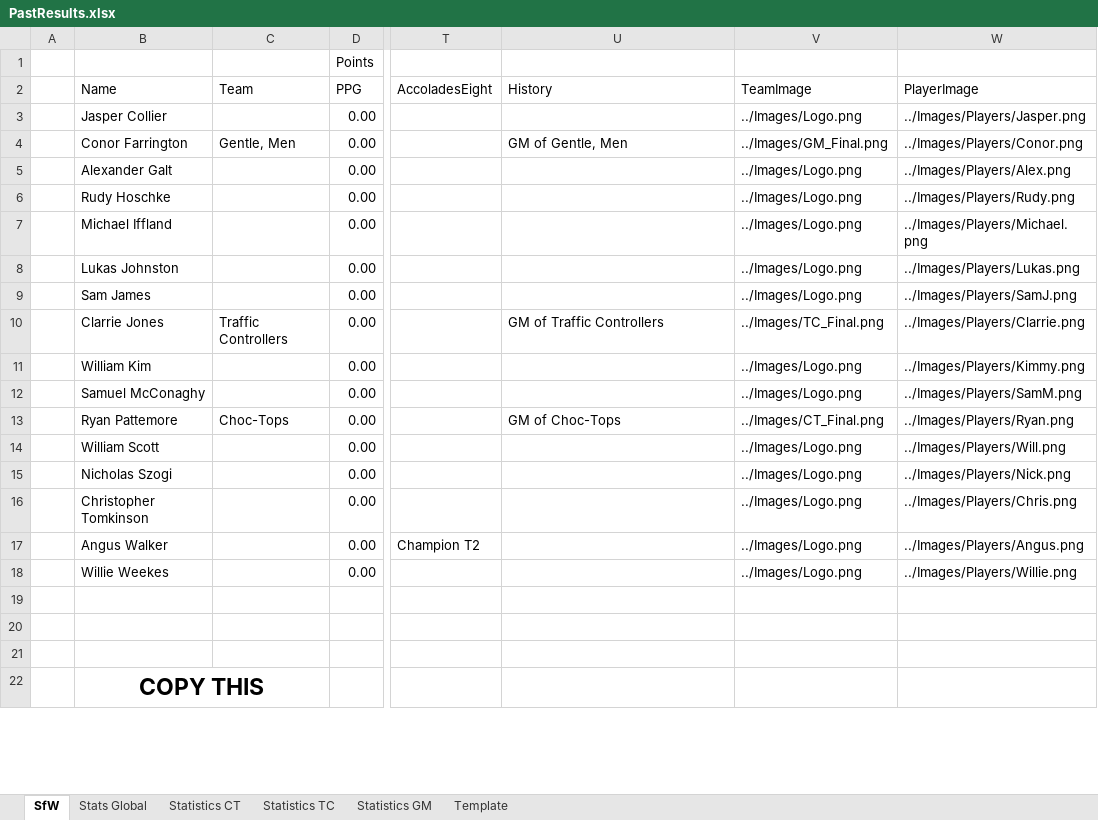
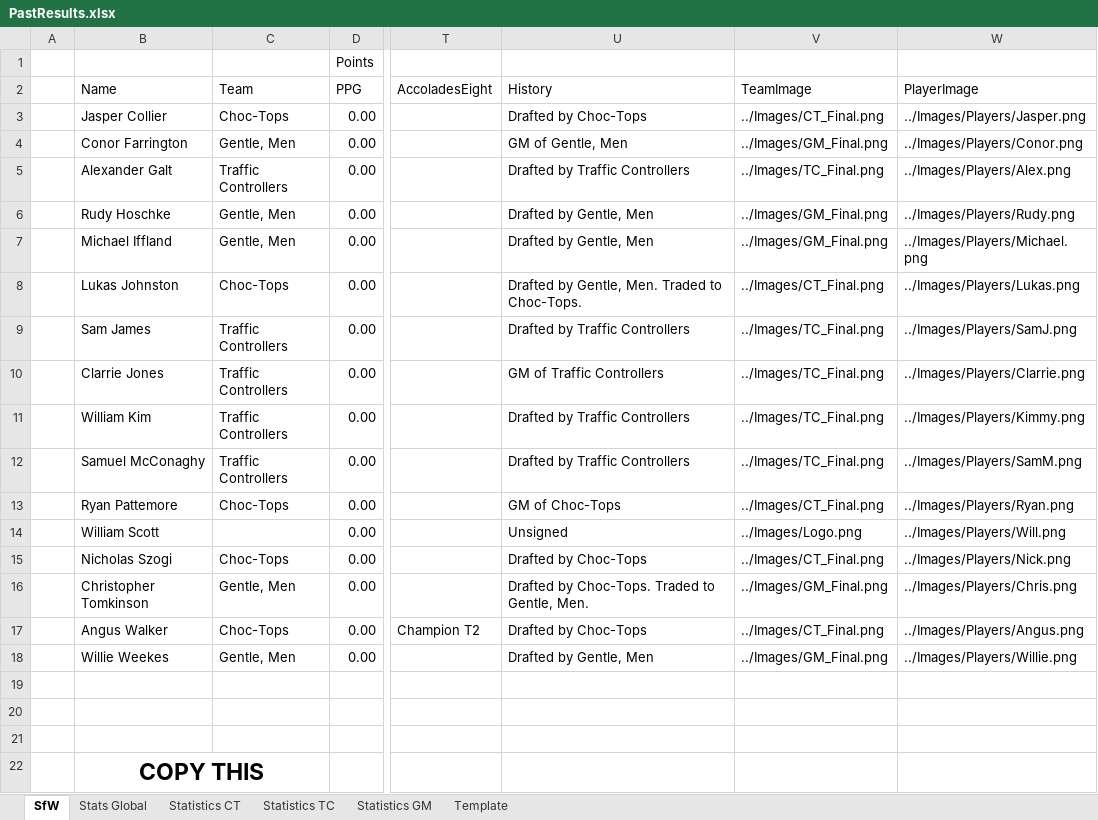
Before and after one commit to KingGoose20/LTBO, an Excel workbook: Other Files/PastResults.xlsx, sheet SfW, drawn as a sheet; only a part is shown, gaps mark what is left out; values as stored, in another font and other column widths than the file's, no borders; the diff covers the shown part only; the diff names each change by its address in the sheet, - before the commit and + after, or states it on an @@ line.

```diff
--- a/Other Files/PastResults.xlsx (sheet SfW)
+++ b/Other Files/PastResults.xlsx (sheet SfW)
-C3 (Team): (empty)
+C3 (Team): Choc-Tops
-U3 (History): (empty)
+U3 (History): Drafted by Choc-Tops
-V3 (TeamImage): ../Images/Logo.png
+V3 (TeamImage): ../Images/CT_Final.png
-C5 (Team): (empty)
+C5 (Team): Traffic Controllers
-U5 (History): (empty)
+U5 (History): Drafted by Traffic Controllers
-V5 (TeamImage): ../Images/Logo.png
+V5 (TeamImage): ../Images/TC_Final.png
-C6:C7 (Team): (empty)
+C6:C7 (Team): Gentle, Men
-U6:U7 (History): (empty)
+U6:U7 (History): Drafted by Gentle, Men
-V6:V7 (TeamImage): ../Images/Logo.png
+V6:V7 (TeamImage): ../Images/GM_Final.png
-C8 (Team): (empty)
+C8 (Team): Choc-Tops
-U8 (History): (empty)
+U8 (History): Drafted by Gentle, Men. Traded to Choc-Tops.
-V8 (TeamImage): ../Images/Logo.png
+V8 (TeamImage): ../Images/CT_Final.png
-C9 (Team): (empty)
+C9 (Team): Traffic Controllers
-U9 (History): (empty)
+U9 (History): Drafted by Traffic Controllers
-V9 (TeamImage): ../Images/Logo.png
+V9 (TeamImage): ../Images/TC_Final.png
-C11:C12 (Team): (empty)
+C11:C12 (Team): Traffic Controllers
-U11:U12 (History): (empty)
+U11:U12 (History): Drafted by Traffic Controllers
-V11:V12 (TeamImage): ../Images/Logo.png
+V11:V12 (TeamImage): ../Images/TC_Final.png
-U14 (History): (empty)
+U14 (History): Unsigned
-C15 (Team): (empty)
+C15 (Team): Choc-Tops
-U15 (History): (empty)
+U15 (History): Drafted by Choc-Tops
-V15 (TeamImage): ../Images/Logo.png
+V15 (TeamImage): ../Images/CT_Final.png
-C16 (Team): (empty)
+C16 (Team): Gentle, Men
-U16 (History): (empty)
+U16 (History): Drafted by Choc-Tops. Traded to Gentle, Men.
-V16 (TeamImage): ../Images/Logo.png
+V16 (TeamImage): ../Images/GM_Final.png
-C17 (Team): (empty)
+C17 (Team): Choc-Tops
-U17 (History): (empty)
+U17 (History): Drafted by Choc-Tops
-V17 (TeamImage): ../Images/Logo.png
+V17 (TeamImage): ../Images/CT_Final.png
-C18 (Team): (empty)
+C18 (Team): Gentle, Men
-U18 (History): (empty)
+U18 (History): Drafted by Gentle, Men
-V18 (TeamImage): ../Images/Logo.png
+V18 (TeamImage): ../Images/GM_Final.png
```
Also changed, not shown: 40 edited cells elsewhere in this sheet, sheet Statistics CT, sheet Statistics TC, sheet Statistics GM, sheet Stats Global, formulas that keep their value, 3 other files.
